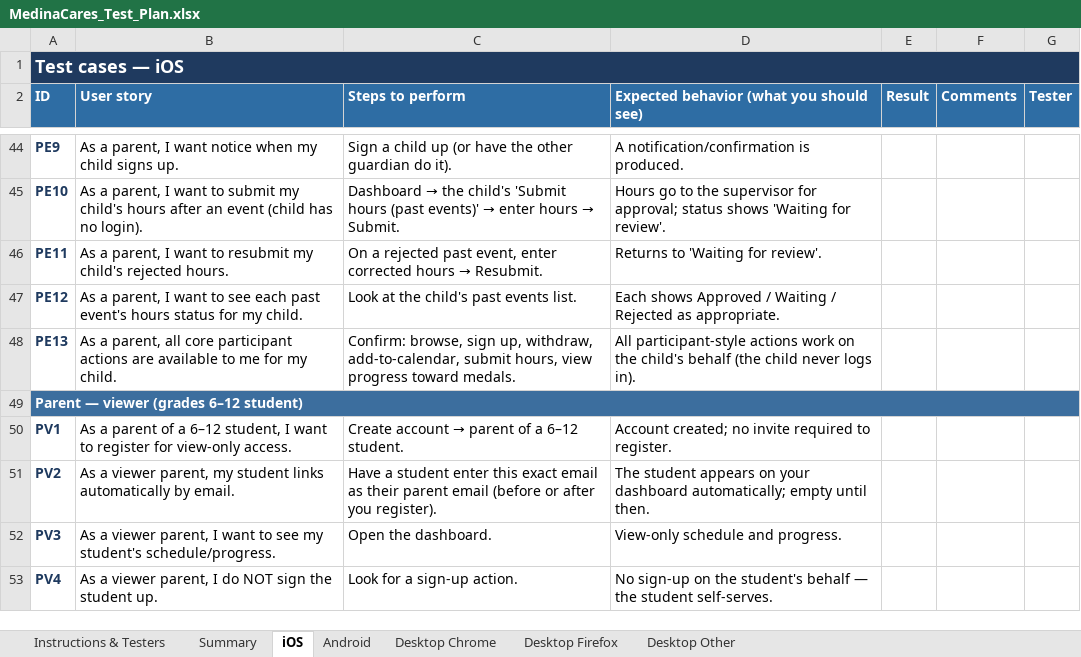
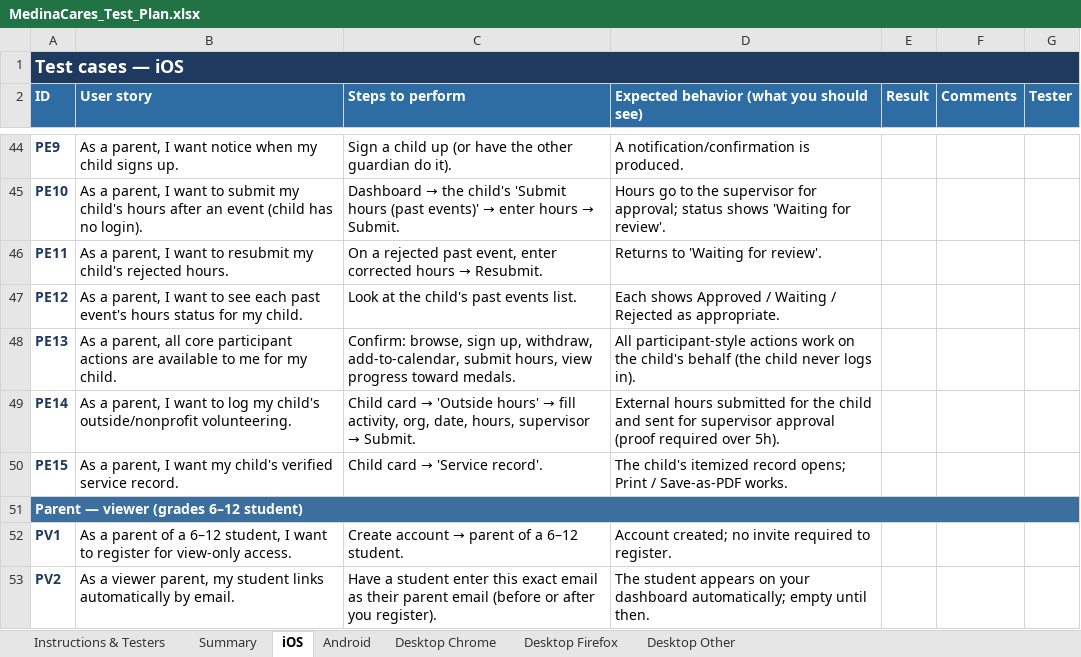
Before and after one commit to mcc-del/VSMS, an Excel workbook: MedinaCares_Test_Plan.xlsx, sheet iOS, drawn as a sheet; only a part is shown, gaps mark what is left out; the shorter side is filled out with more unchanged rows; values as stored, in another font and other column widths than the file's, no borders; conditional formats not drawn; the diff names each change by its address in the sheet, - before the commit and + after, or states it on an @@ line.

```diff
--- a/MedinaCares_Test_Plan.xlsx (sheet iOS)
+++ b/MedinaCares_Test_Plan.xlsx (sheet iOS)
+row 49: PE14 | As a parent, I want to log my child's outside/nonprofit volunteering. | Child card → 'Outside hours' → fill activity, org, date, hours, supervisor → Submit. | External hours submitted for the child and sent for supervisor approval (proof required over 5h).
+row 50: PE15 | As a parent, I want my child's verified service record. | Child card → 'Service record'. | The child's itemized record opens; Print / Save-as-PDF works.
```
Also changed, not shown: sheet Summary, sheet Android, sheet Desktop Other, sheet Desktop Chrome, sheet Desktop Firefox.
